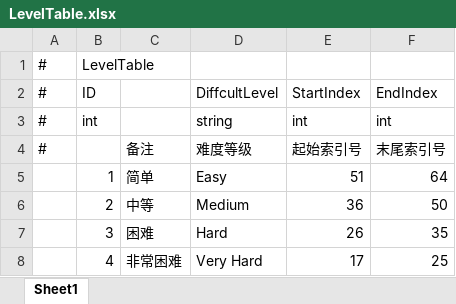
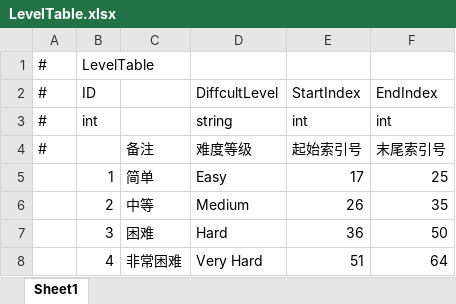
Before and after one commit to BouncyBear817/B_GF, an Excel workbook: Unity/GameData/DataTables/LevelTable.xlsx, sheet Sheet1, drawn as a sheet; values as stored, in another font and other column widths than the file's, no borders; the diff names each change by its address in the sheet, - before the commit and + after, or states it on an @@ line.

```diff
--- a/Unity/GameData/DataTables/LevelTable.xlsx (sheet Sheet1)
+++ b/Unity/GameData/DataTables/LevelTable.xlsx (sheet Sheet1)
-E5: 51
+E5: 17
-F5: 64
+F5: 25
-E6: 36
+E6: 26
-F6: 50
+F6: 35
-E7: 26
+E7: 36
-F7: 35
+F7: 50
-E8: 17
+E8: 51
-F8: 25
+F8: 64
```
Also changed, not shown: Unity/GameData/DataTables/UITable.xlsx, 15 other files.
